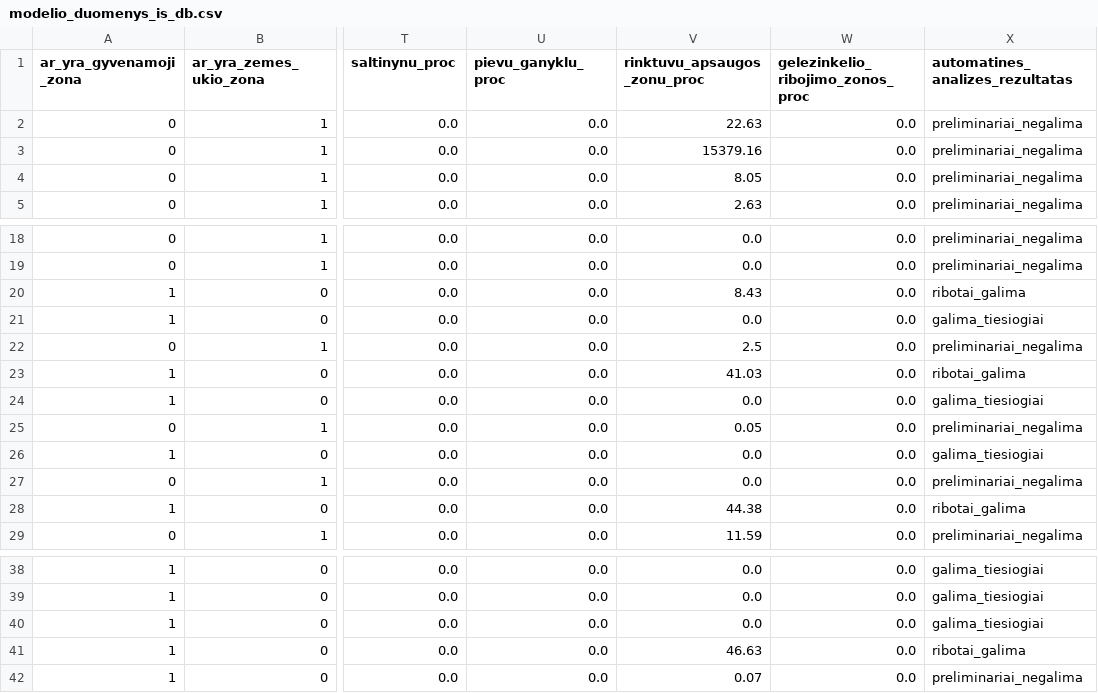
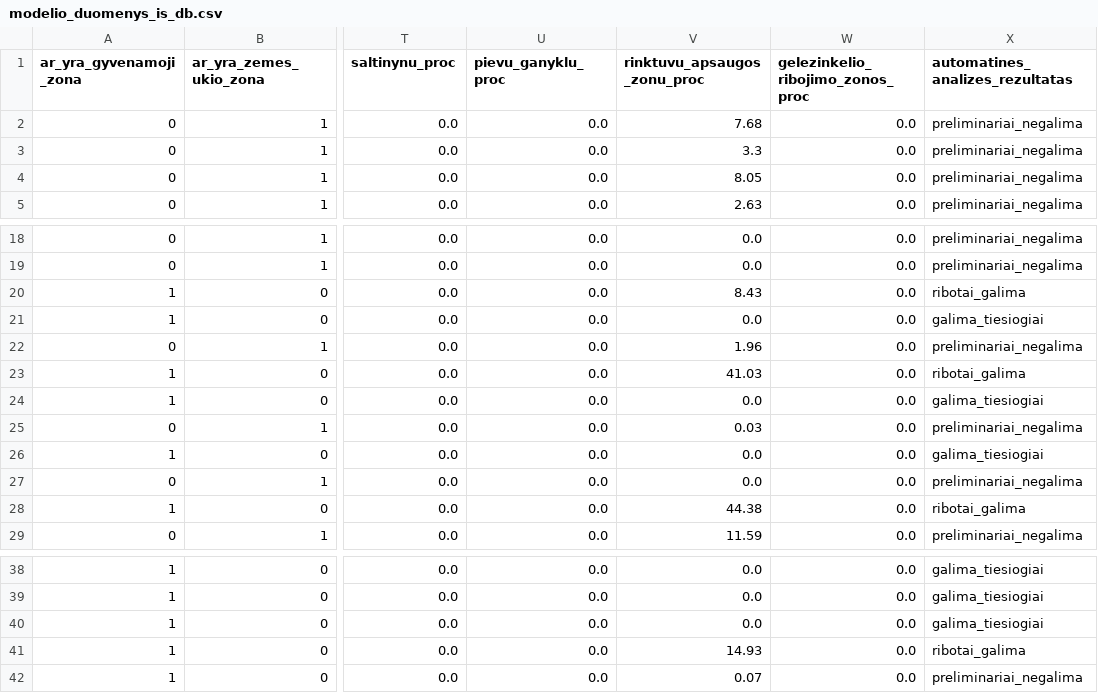
Before and after one commit to Lov2-c/baigiamasis-sklypo-analize, a CSV file: 06_rezultatai/modelio_duomenys_is_db.csv, drawn as a sheet; only a part is shown, gaps mark what is left out; the diff names each change by its address in the sheet, - before the commit and + after, or states it on an @@ line.

```diff
--- a/06_rezultatai/modelio_duomenys_is_db.csv
+++ b/06_rezultatai/modelio_duomenys_is_db.csv
-V2 (rinktuvu_apsaugos_zonu_proc): 22.63
+V2 (rinktuvu_apsaugos_zonu_proc): 7.68
-V3 (rinktuvu_apsaugos_zonu_proc): 15379.16
+V3 (rinktuvu_apsaugos_zonu_proc): 3.3
-V22 (rinktuvu_apsaugos_zonu_proc): 2.5
+V22 (rinktuvu_apsaugos_zonu_proc): 1.96
-V25 (rinktuvu_apsaugos_zonu_proc): 0.05
+V25 (rinktuvu_apsaugos_zonu_proc): 0.03
-V41 (rinktuvu_apsaugos_zonu_proc): 46.63
+V41 (rinktuvu_apsaugos_zonu_proc): 14.93
```
Also changed, not shown: 06_rezultatai/mini_dataset_bp_50_galutinis.csv, 06_rezultatai/mini_dataset_bp_50_galutinis_plus_gelezinkelis.csv, 6 other files.
